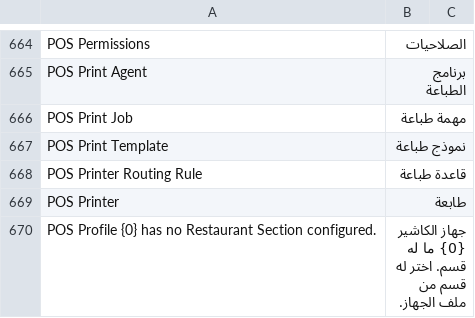
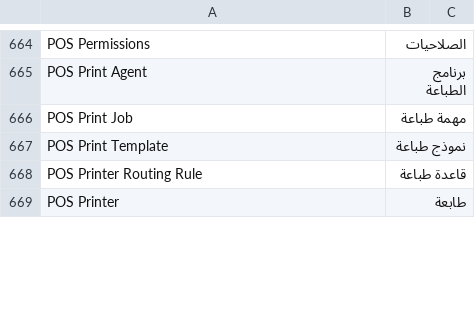
Before and after one commit to hh2000h4000/ruzmh_restaurant_pos, a CSV file: restaurant_pos/translations/ar.csv, drawn as a sheet; only a part is shown, gaps mark what is left out; removed rows and columns are numbered as before the commit, all else as after; the diff covers the shown part only; the diff names each change by its address in the sheet, - before the commit and + after, or states it on an @@ line.

```diff
--- a/restaurant_pos/translations/ar.csv
+++ b/restaurant_pos/translations/ar.csv
-row 670: POS Profile {0} has no Restaurant Section configured. | جهاز الكاشير {0} ما له قسم. اختر له قسم من ملف الجهاز.
```
Also changed, not shown: 1 added row elsewhere in this file, 8 other files.
